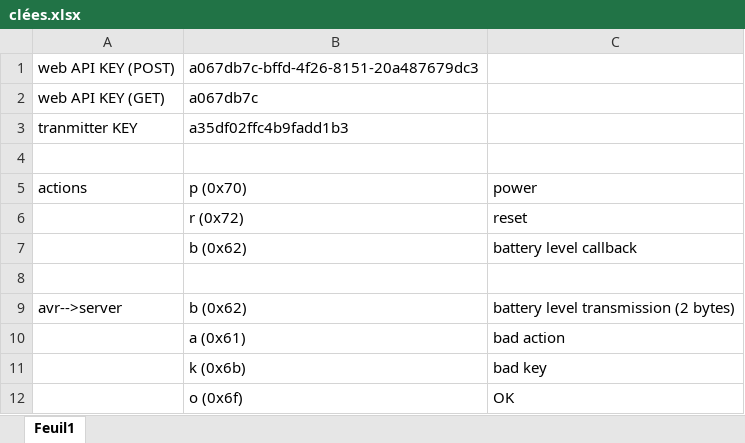
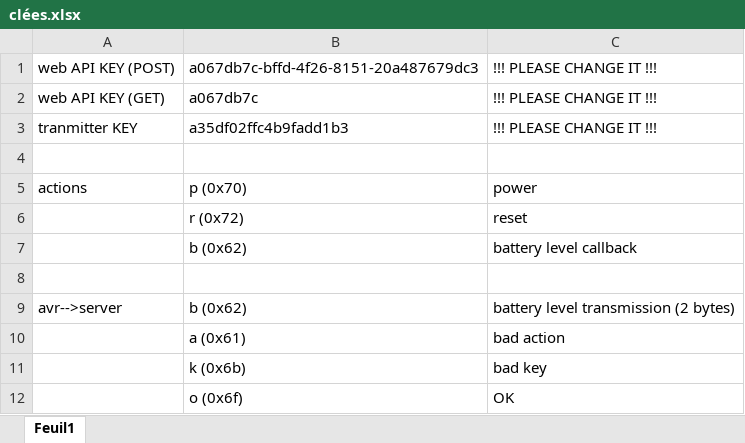
Before and after one commit to ElectrikSpace/PC_controller, an Excel workbook: software/clées.xlsx, sheet Feuil1, drawn as a sheet; values as stored, in another font and other column widths than the file's, no borders; the diff names each change by its address in the sheet, - before the commit and + after, or states it on an @@ line.

```diff
--- a/software/clées.xlsx (sheet Feuil1)
+++ b/software/clées.xlsx (sheet Feuil1)
-C1:C3: (empty)
+C1:C3: !!! PLEASE CHANGE IT !!!
```
Also changed, not shown: 1 other file.
